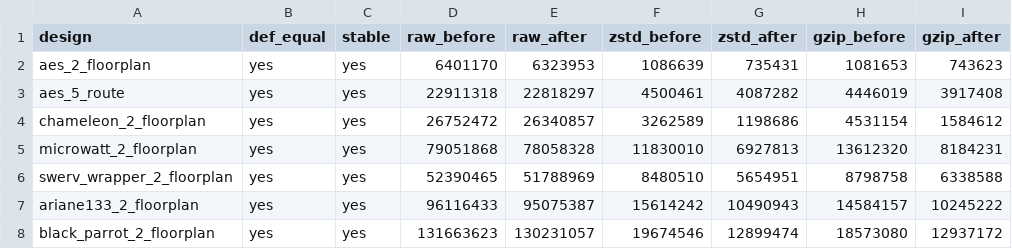
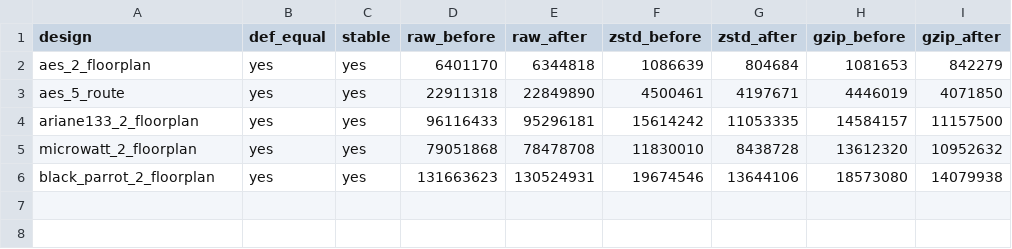
Before and after one commit to The-OpenROAD-Project/bazel-orfs, a CSV file: study/soa/artifact-gain.csv, drawn as a sheet.

Commit message:
study(odb): reduce the carried patch to the switch itself
One concern: a table can store its fields as columns, in memory and on the
wire, and says so in one line each. iterm_tbl is the only table that opts
in -- enough to demonstrate both halves and to measure them, and not a
line more.

Out of the patch and into a list at the top of it, each with its measured
value where one exists: opting in box_tbl and sbox_tbl (1.38x -> 1.53x on
the artifact), opting in every table (2.51x, but 7.1x read time until
blocks are bounded by bytes rather than pages), columns for other tables
in memory, dropping the derivable oid_ (4 bytes a slot, every table, and
the field behind #9960), and dropping the derivable prev_net_iterm_.

Measured for what remains, five public ORFS designs across three PDKs:
compressed .odb 1.07x-1.44x smaller, 1.38x aggregate; peak RSS of read_db
8.8%-11.8% lower; read and write time unchanged; both gates passing on
every design; all 29 odb C++ tests passing.

Signed-off-by: Øyvind Harboe <oyvind.harboe@zylin.com>

```diff
--- a/study/soa/artifact-gain.csv
+++ b/study/soa/artifact-gain.csv
@@ -1,8 +1,6 @@
 design,def_equal,stable,raw_before,raw_after,zstd_before,zstd_after,gzip_before,gzip_after
-aes_2_floorplan,yes,yes,6401170,6323953,1086639,735431,1081653,743623
-aes_5_route,yes,yes,22911318,22818297,4500461,4087282,4446019,3917408
-chameleon_2_floorplan,yes,yes,26752472,26340857,3262589,1198686,4531154,1584612
-microwatt_2_floorplan,yes,yes,79051868,78058328,11830010,6927813,13612320,8184231
-swerv_wrapper_2_floorplan,yes,yes,52390465,51788969,8480510,5654951,8798758,6338588
-ariane133_2_floorplan,yes,yes,96116433,95075387,15614242,10490943,14584157,10245222
-black_parrot_2_floorplan,yes,yes,131663623,130231057,19674546,12899474,18573080,12937172
+aes_2_floorplan,yes,yes,6401170,6344818,1086639,804684,1081653,842279
+aes_5_route,yes,yes,22911318,22849890,4500461,4197671,4446019,4071850
+ariane133_2_floorplan,yes,yes,96116433,95296181,15614242,11053335,14584157,11157500
+microwatt_2_floorplan,yes,yes,79051868,78478708,11830010,8438728,13612320,10952632
+black_parrot_2_floorplan,yes,yes,131663623,130524931,19674546,13644106,18573080,14079938
```
Also changed, not shown: 6 other files.
